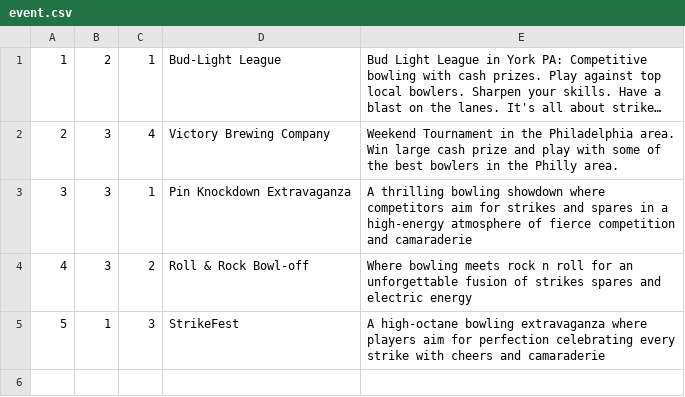
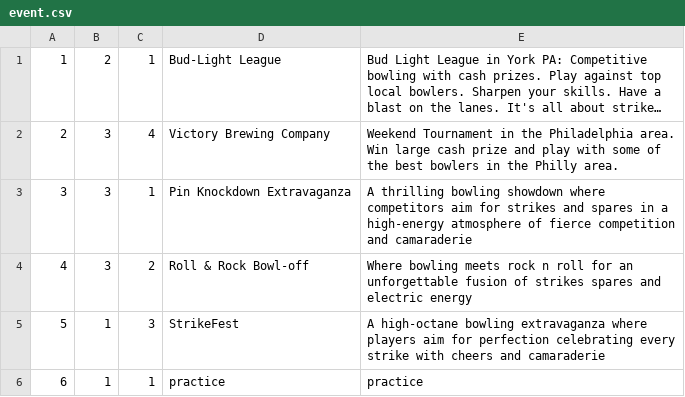
Before and after one commit to gmanero/RevMetrixUI, a CSV file: RevMetrixUI/src/revMetrix/db/persist/res/event.csv, drawn as a sheet; long unchanged cells end in ….

Commit message:
changes to league sheet

```diff
--- a/RevMetrixUI/src/revMetrix/db/persist/res/event.csv
+++ b/RevMetrixUI/src/revMetrix/db/persist/res/event.csv
@@ -5 +5,2 @@
 5,1,3,StrikeFest,A high-octane bowling extravaganza where players aim for perfection celebrating every strike with cheers and camaraderie
+6,1,1,practice,practice
```
Also changed, not shown: RevMetrixUI/src/revMetrix/db/persist/res/session.csv, RevMetrixUI/war/WEB-INF/classes/revMetrix/db/persist/res/session.csv, 13 other files.
